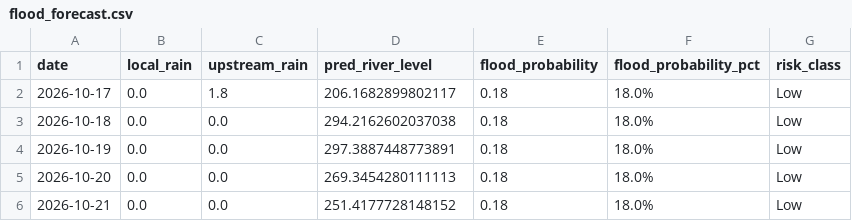
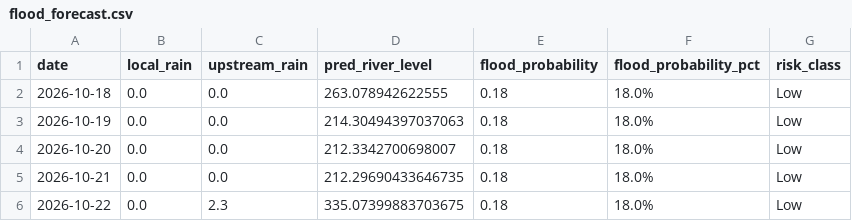
Before and after one commit to kgyb02/Matsya-Flood-detector, a CSV file: backend/flood_detector/flood_forecast.csv, drawn as a sheet.

```diff
--- a/backend/flood_detector/flood_forecast.csv
+++ b/backend/flood_detector/flood_forecast.csv
@@ -1,6 +1,6 @@
 date,local_rain,upstream_rain,pred_river_level,flood_probability,flood_probability_pct,risk_class
-2026-10-17,0.0,1.8,206.1682899802117,0.18,18.0%,Low
-2026-10-18,0.0,0.0,294.2162602037038,0.18,18.0%,Low
-2026-10-19,0.0,0.0,297.3887448773891,0.18,18.0%,Low
-2026-10-20,0.0,0.0,269.3454280111113,0.18,18.0%,Low
-2026-10-21,0.0,0.0,251.4177728148152,0.18,18.0%,Low
+2026-10-18,0.0,0.0,263.078942622555,0.18,18.0%,Low
+2026-10-19,0.0,0.0,214.30494397037063,0.18,18.0%,Low
+2026-10-20,0.0,0.0,212.3342700698007,0.18,18.0%,Low
+2026-10-21,0.0,0.0,212.29690433646735,0.18,18.0%,Low
+2026-10-22,0.0,2.3,335.07399883703675,0.18,18.0%,Low
```
Also changed, not shown: backend/csv_generator/flood_prediction.csv, 3 other files.
